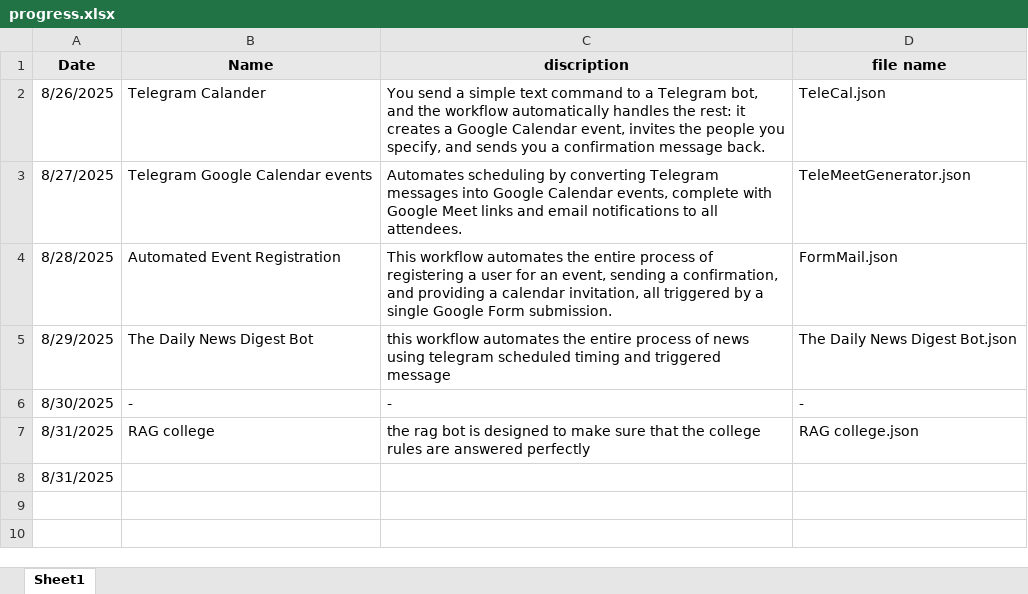
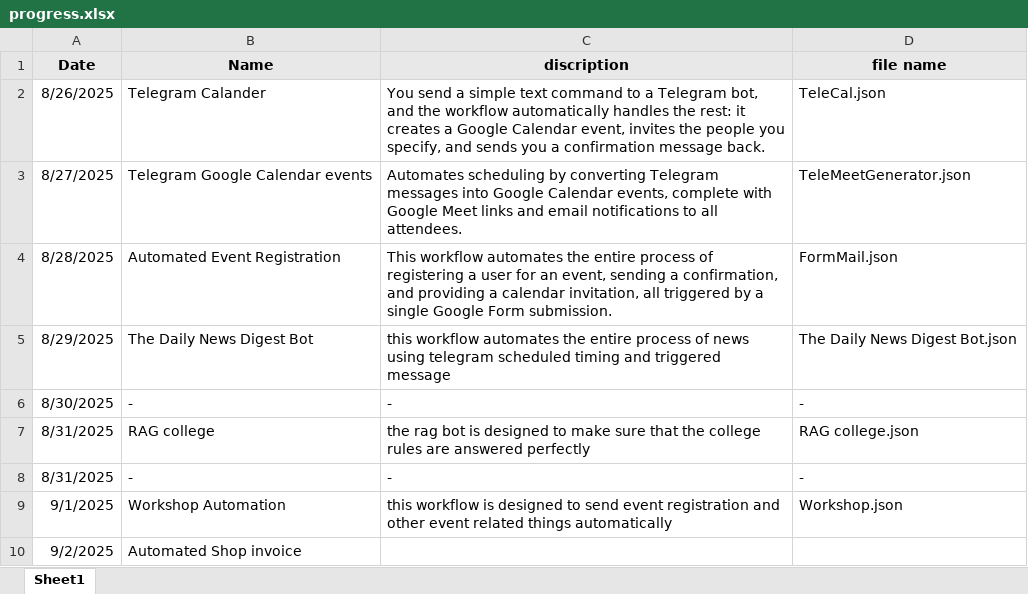
Before and after one commit to revanth-rampal/N8N, an Excel workbook: progress.xlsx, sheet Sheet1, drawn as a sheet; values as stored, in another font and other column widths than the file's, no borders; removed rows and columns are numbered as before the commit, all else as after; the diff names each change by its address in the sheet, - before the commit and + after, or states it on an @@ line.

Commit message:
day 10 of n8n

```diff
--- a/progress.xlsx (sheet Sheet1)
+++ b/progress.xlsx (sheet Sheet1)
-row 8: 8/31/2025
+row 8: 8/31/2025 | - | - | -
+row 9: 9/1/2025 | Workshop Automation | this workflow is designed to send event registration and other event related things automatically | Workshop.json
+row 10: 9/2/2025 | Automated Shop invoice
```
